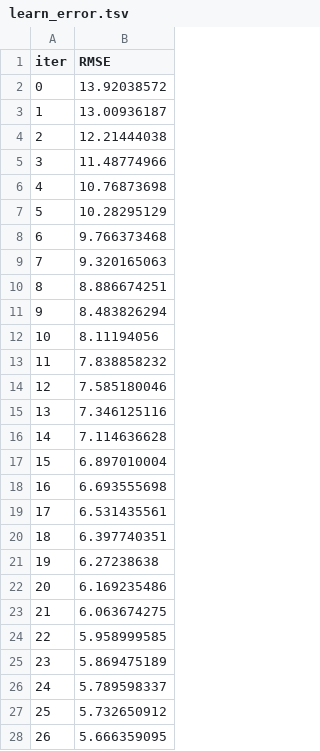
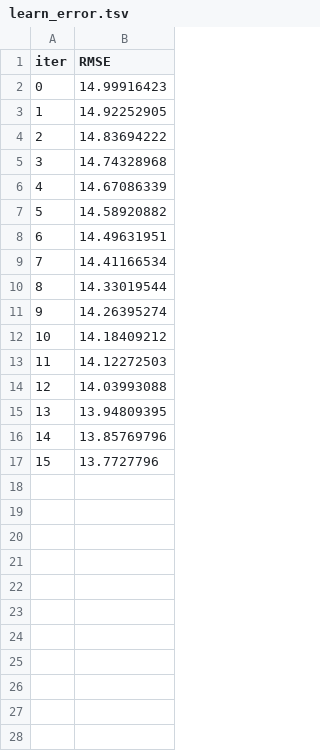
Before and after one commit to anu-katiyar/EndtoEndMLProject, a TSV file: catboost_info/learn_error.tsv, drawn as a sheet; only a part is shown; the diff covers the shown part only.

```diff
--- a/catboost_info/learn_error.tsv
+++ b/catboost_info/learn_error.tsv
@@ -1,28 +1,17 @@
 iter	RMSE
-0	13.92038572
-1	13.00936187
-2	12.21444038
-3	11.48774966
-4	10.76873698
-5	10.28295129
-6	9.766373468
-7	9.320165063
-8	8.886674251
-9	8.483826294
-10	8.11194056
-11	7.838858232
-12	7.585180046
-13	7.346125116
-14	7.114636628
-15	6.897010004
-16	6.693555698
-17	6.531435561
-18	6.397740351
-19	6.27238638
-20	6.169235486
-21	6.063674275
-22	5.958999585
-23	5.869475189
-24	5.789598337
-25	5.732650912
-26	5.666359095
+0	14.99916423
+1	14.92252905
+2	14.83694222
+3	14.74328968
+4	14.67086339
+5	14.58920882
+6	14.49631951
+7	14.41166534
+8	14.33019544
+9	14.26395274
+10	14.18409212
+11	14.12272503
+12	14.03993088
+13	13.94809395
+14	13.85769796
+15	13.7727796
```
Also changed, not shown: 73 removed rows elsewhere in this file, 15 other files.
